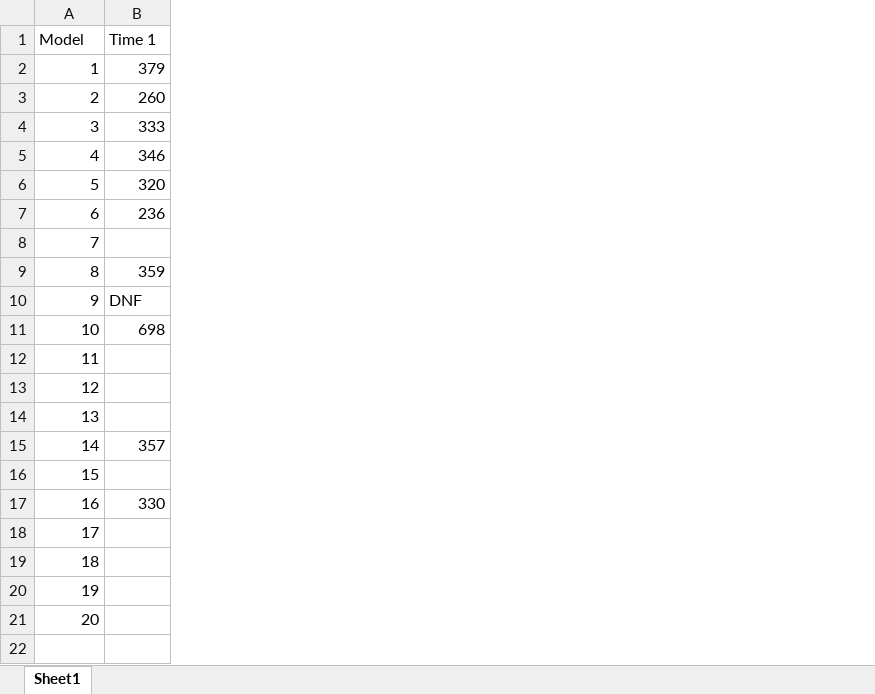
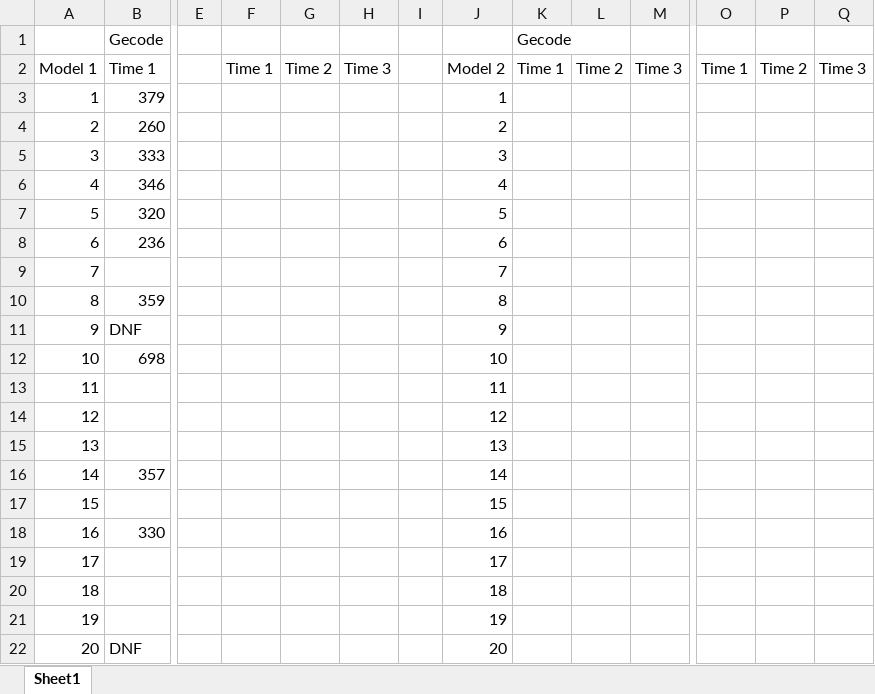
Before and after one commit to Frans-db/aidm-assignment, an Excel workbook: Statistics.xlsx, sheet Sheet1, drawn as a sheet; only a part is shown, gaps mark what is left out; values as stored, in another font and other column widths than the file's, no borders; addresses are those after the commit; rows hold the shown columns only; the diff covers the shown part only; the diff names each change by its address in the sheet, - before the commit and + after, or states it on an @@ line.

Commit message:
output in basic model

```diff
--- a/Statistics.xlsx (sheet Sheet1)
+++ b/Statistics.xlsx (sheet Sheet1)
+column E, empty
+column F, row 2: Time 1
+column G, row 2: Time 2
+column H, row 2: Time 3
+column I, empty
+column J, rows 2-22: Model 2 | 1 | 2 | 3 | 4 | 5 | 6 | 7 | 8 | 9 | 10 | 11 | 12 | 13 | 14 | 15 | 16 | 17 | 18 | 19 | 20
+column K, row 2: Time 1
+column L, row 2: Time 2
+column M, row 2: Time 3
+column O, row 2: Time 1
+column P, row 2: Time 2
+column Q, row 2: Time 3
+row 1:  | Gecode |  |  |  |  |  |  | Gecode
@@ column A renumbered in row 2 @@
-B22: (empty)
+B22: DNF
```
Also changed, not shown: 1 added column elsewhere in this sheet, 2 other files.
